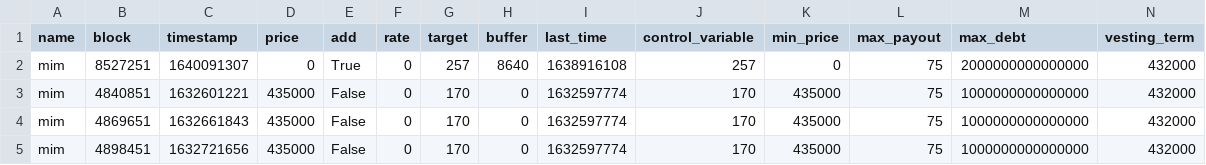
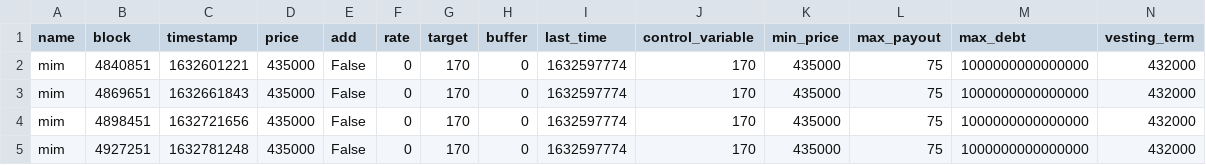
Before and after one commit to Concave-Community/ohm-fork-data, a CSV file: data/timebonds.csv, drawn as a sheet; only a part is shown; the shorter side is filled out with more unchanged rows.

```diff
--- a/data/timebonds.csv
+++ b/data/timebonds.csv
@@ -1,3 +1,2 @@
 name,block,timestamp,price,add,rate,target,buffer,last_time,control_variable,min_price,max_payout,max_debt,vesting_term
-mim,8527251,1640091307,0,True,0,257,8640,1638916108,257,0,75,2000000000000000,432000
 mim,4840851,1632601221,435000,False,0,170,0,1632597774,170,435000,75,1000000000000000,432000
```
Also changed, not shown: data/time.csv.
